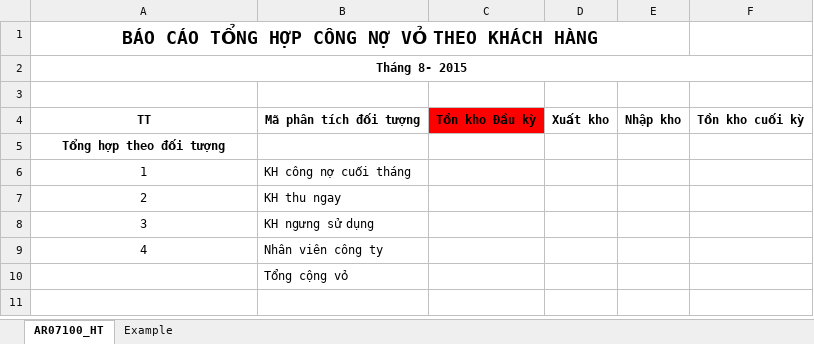
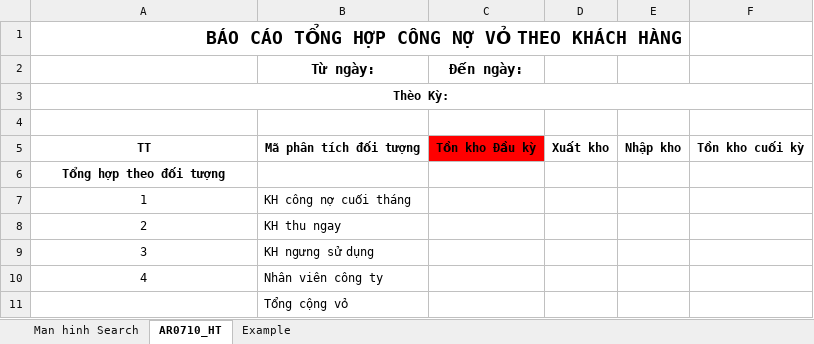
Before and after one commit to ASOFT-Solution/asoft-test-svn, an Excel workbook: 2015/201512/10_DOCUMENT/13_DETAIL_DESIGN/Tong hop theo doi tuong/Tong hop theo MPT doi tuong CustomizeHoangTran/AR0710_HT.xlsx, sheet AR0710_HT, drawn as a sheet; values as stored, in another font and other column widths than the file's, no borders; addresses are those after the commit; the diff names each change by its address in the sheet, - before the commit and + after, or states it on an @@ line.

```diff
--- a/2015/201512/10_DOCUMENT/13_DETAIL_DESIGN/Tong hop theo doi tuong/Tong hop theo MPT doi tuong CustomizeHoangTran/AR0710_HT.xlsx (sheet AR0710_HT)
+++ b/2015/201512/10_DOCUMENT/13_DETAIL_DESIGN/Tong hop theo doi tuong/Tong hop theo MPT doi tuong CustomizeHoangTran/AR0710_HT.xlsx (sheet AR0710_HT)
-sheet tab: AR07100_HT
+sheet tab: AR0710_HT
+sheet tab: Man hinh Search
-A1 alignment: center
+A1 alignment: right
+row 2:  | Từ ngày: | Đến ngày:
-A3: Tháng 8- 2015
+A3: Thèo Kỳ:
```
Also changed, not shown: charts or pictures.
